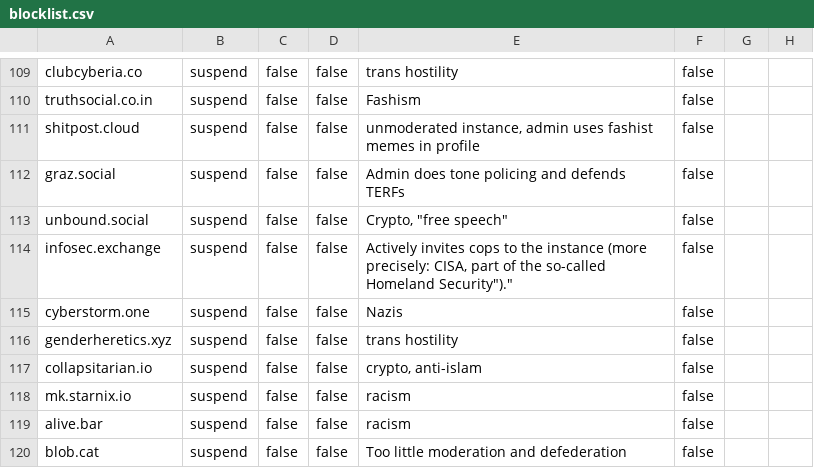
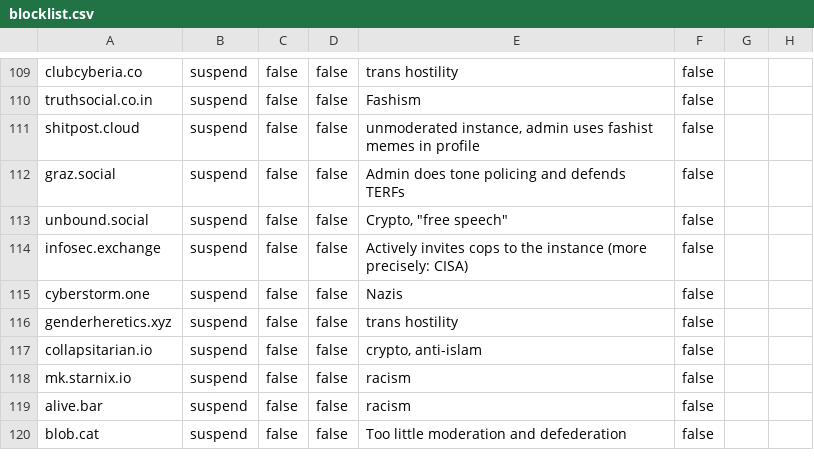
Before and after one commit to lea-lgbt/blocklist, a CSV file: blocklist.csv, drawn as a sheet; only a part is shown, gaps mark what is left out.

Commit message:
chore: fix error in csv

```diff
--- a/blocklist.csv
+++ b/blocklist.csv
@@ -113,3 +113,3 @@ graz.social,suspend,false,false,Admin does tone policing and defends TERFs,false
 unbound.social,suspend,false,false,"Crypto, ""free speech""",false
-infosec.exchange,suspend,false,false,"Actively invites cops to the instance (more precisely: CISA, part of the so-called "Homeland Security").",false
+infosec.exchange,suspend,false,false,"Actively invites cops to the instance (more precisely: CISA)",false
 cyberstorm.one,suspend,false,false,Nazis,false
```
